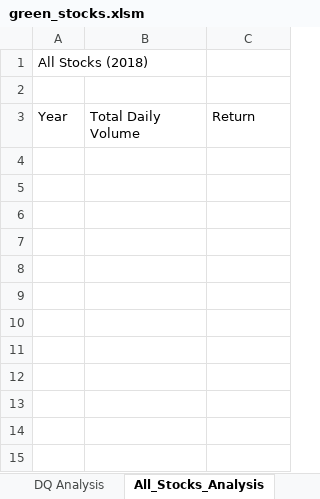
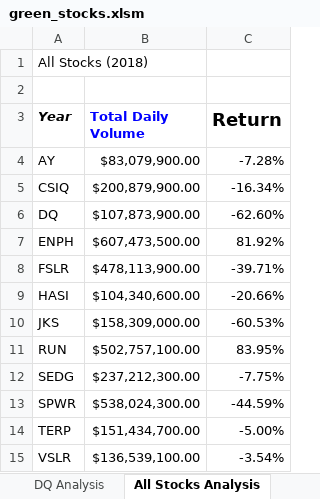
Before and after one commit to mrmarken/stock-analysis, an Excel workbook: green_stocks.xlsm, sheet All Stocks Analysis, drawn as a sheet; values as stored, in another font and other column widths than the file's, no borders; charts and pictures not drawn; the diff names each change by its address in the sheet, - before the commit and + after, or states it on an @@ line.

Commit message:
formatting done

```diff
--- a/green_stocks.xlsm (sheet All Stocks Analysis)
+++ b/green_stocks.xlsm (sheet All Stocks Analysis)
-sheet tab: All_Stocks_Analysis
+sheet tab: All Stocks Analysis
-A3:C3 bold: off
+A3:C3 bold: on
-A3 italic: off
+A3 italic: on
-B3 text colour: black
+B3 text colour: #0000FF
@@ C3 text size: larger @@
+row 4: AY | $83,079,900.00 | -7.28%
+row 5: CSIQ | $200,879,900.00 | -16.34%
+row 6: DQ | $107,873,900.00 | -62.60%
+row 7: ENPH | $607,473,500.00 | 81.92%
+row 8: FSLR | $478,113,900.00 | -39.71%
+row 9: HASI | $104,340,600.00 | -20.66%
+row 10: JKS | $158,309,000.00 | -60.53%
+row 11: RUN | $502,757,100.00 | 83.95%
+row 12: SEDG | $237,212,300.00 | -7.75%
+row 13: SPWR | $538,024,300.00 | -44.59%
+row 14: TERP | $151,434,700.00 | -5.00%
+row 15: VSLR | $136,539,100.00 | -3.54%
```
Also changed, not shown: charts or pictures.
